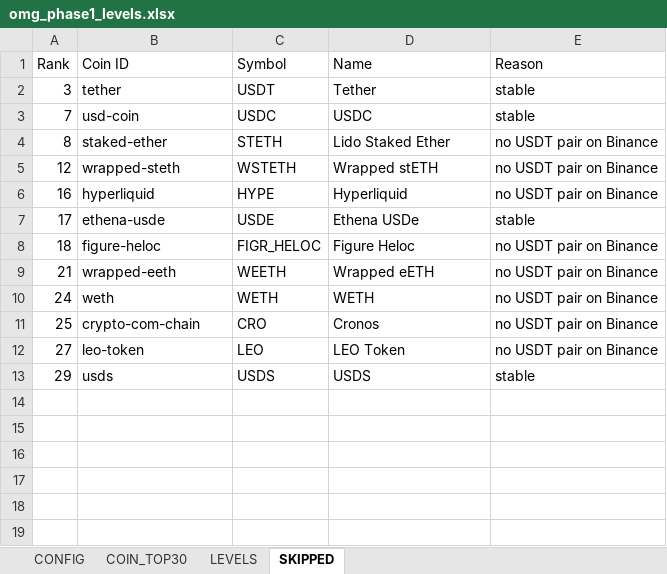
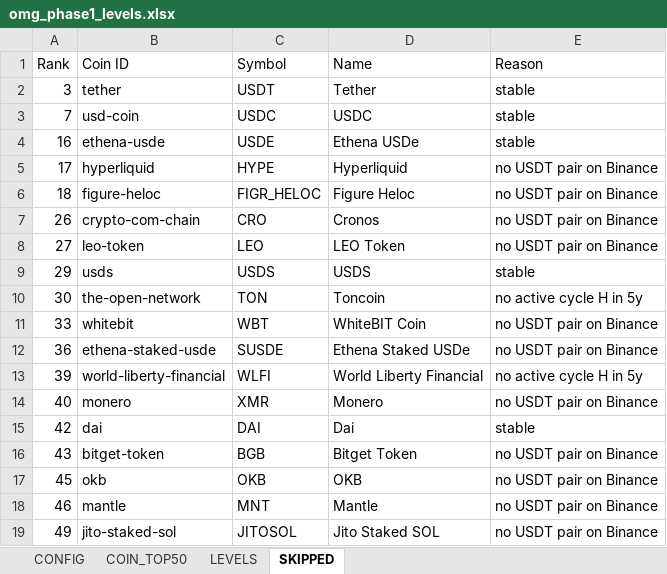
Before and after one commit to Logani-bot/omg, an Excel workbook: output/omg_phase1_levels.xlsx, sheet SKIPPED, drawn as a sheet; values as stored, in another font and other column widths than the file's, no borders; removed rows and columns are numbered as before the commit, all else as after; the diff names each change by its address in the sheet, - before the commit and + after, or states it on an @@ line.

```diff
--- a/output/omg_phase1_levels.xlsx (sheet SKIPPED)
+++ b/output/omg_phase1_levels.xlsx (sheet SKIPPED)
-sheet tab: COIN_TOP30
+sheet tab: COIN_TOP50
-row 4: 8 | staked-ether | STETH | Lido Staked Ether | no USDT pair on Binance
-row 5: 12 | wrapped-steth | WSTETH | Wrapped stETH | no USDT pair on Binance
-B4 (Coin ID): hyperliquid
+B4 (Coin ID): ethena-usde
-C4 (Symbol): HYPE
+C4 (Symbol): USDE
-D4 (Name): Hyperliquid
+D4 (Name): Ethena USDe
-E4 (Reason): no USDT pair on Binance
+E4 (Reason): stable
-B5 (Coin ID): ethena-usde
+B5 (Coin ID): hyperliquid
-C5 (Symbol): USDE
+C5 (Symbol): HYPE
-D5 (Name): Ethena USDe
+D5 (Name): Hyperliquid
-E5 (Reason): stable
+E5 (Reason): no USDT pair on Binance
-row 9: 21 | wrapped-eeth | WEETH | Wrapped eETH | no USDT pair on Binance
-row 10: 24 | weth | WETH | WETH | no USDT pair on Binance
-A7 (Rank): 25
+A7 (Rank): 26
+row 10: 30 | the-open-network | TON | Toncoin | no active cycle H in 5y
+row 11: 33 | whitebit | WBT | WhiteBIT Coin | no USDT pair on Binance
+row 12: 36 | ethena-staked-usde | SUSDE | Ethena Staked USDe | no USDT pair on Binance
+row 13: 39 | world-liberty-financial | WLFI | World Liberty Financial | no active cycle H in 5y
+row 14: 40 | monero | XMR | Monero | no USDT pair on Binance
+row 15: 42 | dai | DAI | Dai | stable
+row 16: 43 | bitget-token | BGB | Bitget Token | no USDT pair on Binance
+row 17: 45 | okb | OKB | OKB | no USDT pair on Binance
+row 18: 46 | mantle | MNT | Mantle | no USDT pair on Binance
+row 19: 49 | jito-staked-sol | JITOSOL | Jito Staked SOL | no USDT pair on Binance
```
Also changed, not shown: sheet LEVELS, sheet COIN_TOP50, 4 other files.
